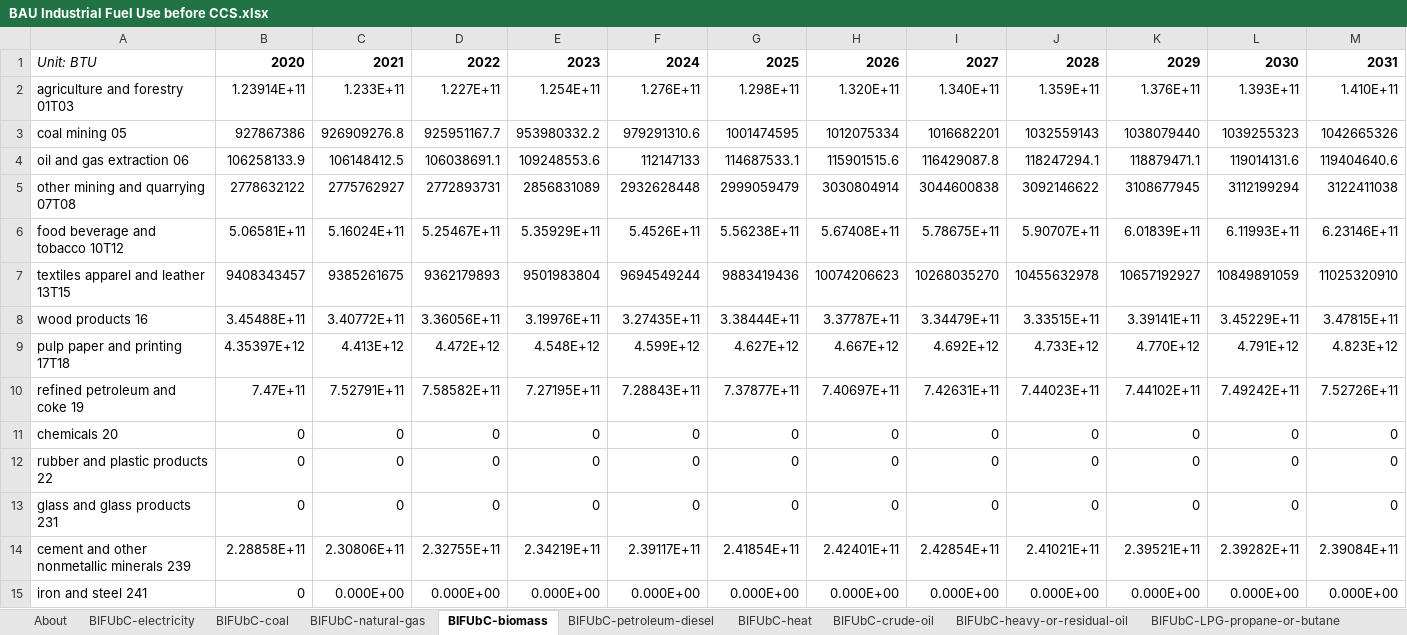
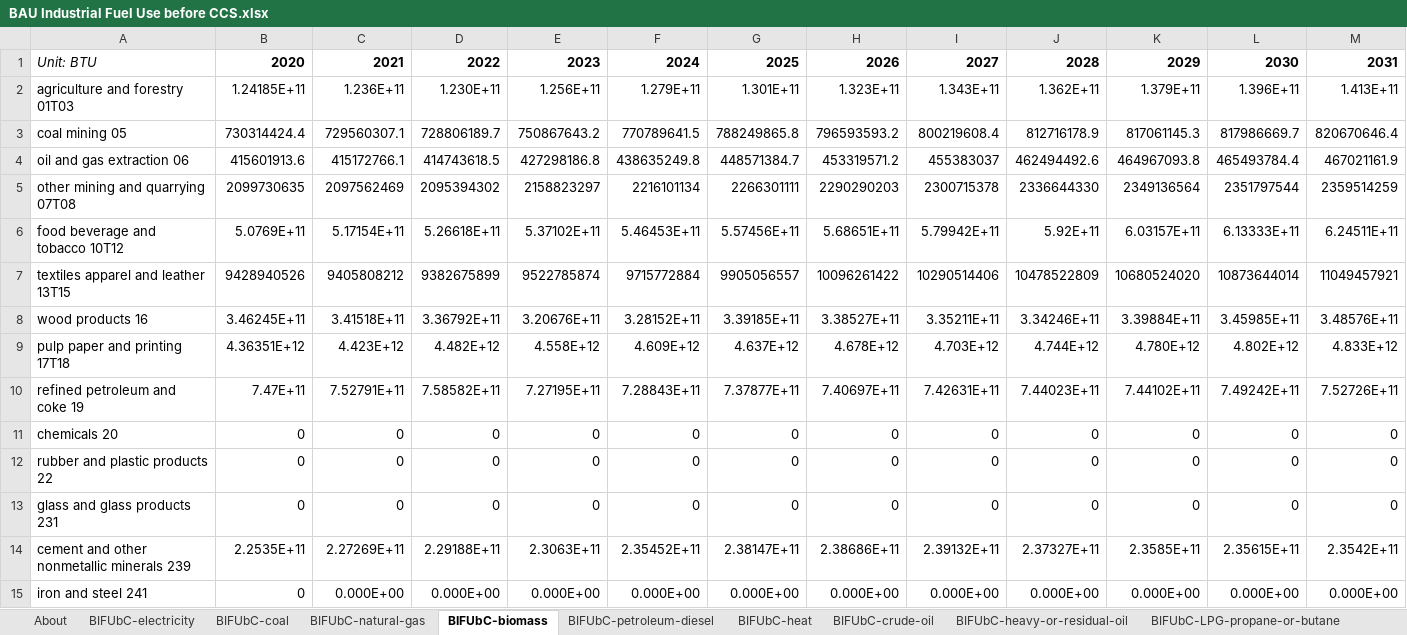
Before and after one commit to EnergyInnovation/eps-illinois, an Excel workbook: InputData/indst/BIFUbC/BAU Industrial Fuel Use before CCS.xlsx, sheet BIFUbC-biomass, drawn as a sheet; only a part is shown; values as stored, in another font and other column widths than the file's, no borders; removed rows and columns are numbered as before the commit, all else as after; rows hold the shown columns only; the diff covers the shown part only; the diff names each change by its address in the sheet, - before the commit and + after, or states it on an @@ line.

```diff
--- a/InputData/indst/BIFUbC/BAU Industrial Fuel Use before CCS.xlsx (sheet BIFUbC-biomass)
+++ b/InputData/indst/BIFUbC/BAU Industrial Fuel Use before CCS.xlsx (sheet BIFUbC-biomass)
-row 2: agriculture and forestry 01T03 | 1.23914E+11 | 1.233E+11 | 1.227E+11 | 1.254E+11 | 1.276E+11 | 1.298E+11 | 1.320E+11 | 1.340E+11 | 1.359E+11 | 1.376E+11 | 1.393E+11 | 1.410E+11
-row 3: coal mining 05 | 927867386 | 926909276.8 | 925951167.7 | 953980332.2 | 979291310.6 | 1001474595 | 1012075334 | 1016682201 | 1032559143 | 1038079440 | 1039255323 | 1042665326
-row 4: oil and gas extraction 06 | 106258133.9 | 106148412.5 | 106038691.1 | 109248553.6 | 112147133 | 114687533.1 | 115901515.6 | 116429087.8 | 118247294.1 | 118879471.1 | 119014131.6 | 119404640.6
-row 5: other mining and quarrying 07T08 | 2778632122 | 2775762927 | 2772893731 | 2856831089 | 2932628448 | 2999059479 | 3030804914 | 3044600838 | 3092146622 | 3108677945 | 3112199294 | 3122411038
-row 6: food beverage and tobacco 10T12 | 5.06581E+11 | 5.16024E+11 | 5.25467E+11 | 5.35929E+11 | 5.4526E+11 | 5.56238E+11 | 5.67408E+11 | 5.78675E+11 | 5.90707E+11 | 6.01839E+11 | 6.11993E+11 | 6.23146E+11
-row 7: textiles apparel and leather 13T15 | 9408343457 | 9385261675 | 9362179893 | 9501983804 | 9694549244 | 9883419436 | 10074206623 | 10268035270 | 10455632978 | 10657192927 | 10849891059 | 11025320910
-row 8: wood products 16 | 3.45488E+11 | 3.40772E+11 | 3.36056E+11 | 3.19976E+11 | 3.27435E+11 | 3.38444E+11 | 3.37787E+11 | 3.34479E+11 | 3.33515E+11 | 3.39141E+11 | 3.45229E+11 | 3.47815E+11
-row 9: pulp paper and printing 17T18 | 4.35397E+12 | 4.413E+12 | 4.472E+12 | 4.548E+12 | 4.599E+12 | 4.627E+12 | 4.667E+12 | 4.692E+12 | 4.733E+12 | 4.770E+12 | 4.791E+12 | 4.823E+12
+row 2: agriculture and forestry 01T03 | 1.24185E+11 | 1.236E+11 | 1.230E+11 | 1.256E+11 | 1.279E+11 | 1.301E+11 | 1.323E+11 | 1.343E+11 | 1.362E+11 | 1.379E+11 | 1.396E+11 | 1.413E+11
+row 3: coal mining 05 | 730314424.4 | 729560307.1 | 728806189.7 | 750867643.2 | 770789641.5 | 788249865.8 | 796593593.2 | 800219608.4 | 812716178.9 | 817061145.3 | 817986669.7 | 820670646.4
+row 4: oil and gas extraction 06 | 415601913.6 | 415172766.1 | 414743618.5 | 427298186.8 | 438635249.8 | 448571384.7 | 453319571.2 | 455383037 | 462494492.6 | 464967093.8 | 465493784.4 | 467021161.9
+row 5: other mining and quarrying 07T08 | 2099730635 | 2097562469 | 2095394302 | 2158823297 | 2216101134 | 2266301111 | 2290290203 | 2300715378 | 2336644330 | 2349136564 | 2351797544 | 2359514259
+row 6: food beverage and tobacco 10T12 | 5.0769E+11 | 5.17154E+11 | 5.26618E+11 | 5.37102E+11 | 5.46453E+11 | 5.57456E+11 | 5.68651E+11 | 5.79942E+11 | 5.92E+11 | 6.03157E+11 | 6.13333E+11 | 6.24511E+11
+row 7: textiles apparel and leather 13T15 | 9428940526 | 9405808212 | 9382675899 | 9522785874 | 9715772884 | 9905056557 | 10096261422 | 10290514406 | 10478522809 | 10680524020 | 10873644014 | 11049457921
+row 8: wood products 16 | 3.46245E+11 | 3.41518E+11 | 3.36792E+11 | 3.20676E+11 | 3.28152E+11 | 3.39185E+11 | 3.38527E+11 | 3.35211E+11 | 3.34246E+11 | 3.39884E+11 | 3.45985E+11 | 3.48576E+11
+row 9: pulp paper and printing 17T18 | 4.36351E+12 | 4.423E+12 | 4.482E+12 | 4.558E+12 | 4.609E+12 | 4.637E+12 | 4.678E+12 | 4.703E+12 | 4.744E+12 | 4.780E+12 | 4.802E+12 | 4.833E+12
-row 14: cement and other nonmetallic minerals 239 | 2.28858E+11 | 2.30806E+11 | 2.32755E+11 | 2.34219E+11 | 2.39117E+11 | 2.41854E+11 | 2.42401E+11 | 2.42854E+11 | 2.41021E+11 | 2.39521E+11 | 2.39282E+11 | 2.39084E+11
+row 14: cement and other nonmetallic minerals 239 | 2.2535E+11 | 2.27269E+11 | 2.29188E+11 | 2.3063E+11 | 2.35452E+11 | 2.38147E+11 | 2.38686E+11 | 2.39132E+11 | 2.37327E+11 | 2.3585E+11 | 2.35615E+11 | 2.3542E+11
```
Also changed, not shown: 1 added row, 1 removed row and 30 edited cells elsewhere in this sheet, sheet BIFUbC-electricity, sheet BIFUbC-natural-gas, sheet BIFUbC-petroleum-diesel, sheet BIFUbC-coal, 24 other files.
